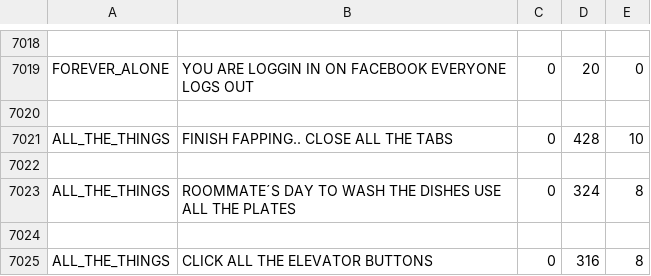
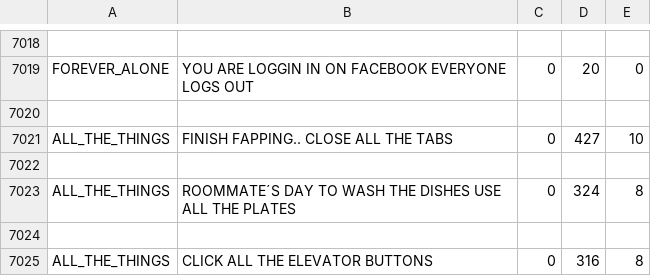
Before and after one commit to Milan-Stankovic/Analiza-memeova, a CSV file: MemeScraper/memegenerator1.csv, drawn as a sheet; only a part is shown, gaps mark what is left out.

```diff
--- a/MemeScraper/memegenerator1.csv
+++ b/MemeScraper/memegenerator1.csv
@@ -7020,3 +7020,3 @@ FOREVER_ALONE,YOU ARE LOGGIN IN ON FACEBOOK EVERYONE LOGS OUT,0,20,0
 
-ALL_THE_THINGS,FINISH FAPPING.. CLOSE ALL THE TABS,0,428,10
+ALL_THE_THINGS,FINISH FAPPING.. CLOSE ALL THE TABS,0,427,10
 
```
Also changed, not shown: 3 other files.
